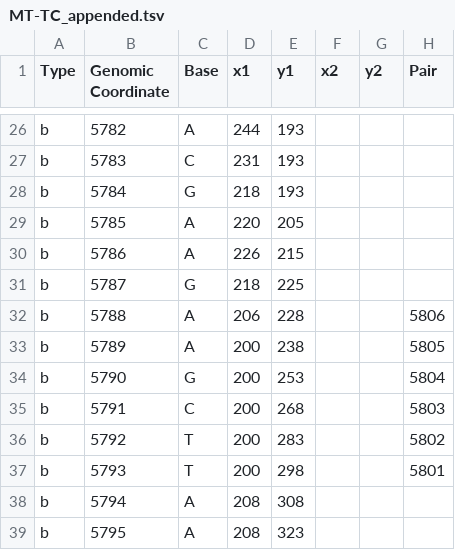
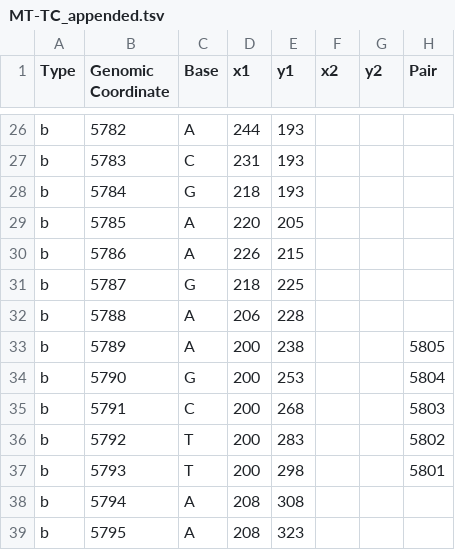
Before and after one commit to leklab/mt_structural_rna, a TSV file: tRNA/appended/MT-TC_appended.tsv, drawn as a sheet; only a part is shown, gaps mark what is left out.

Commit message:
Update MT-TC_appended.tsv

```diff
--- a/tRNA/appended/MT-TC_appended.tsv
+++ b/tRNA/appended/MT-TC_appended.tsv
@@ -31,3 +31,3 @@ b	5786	A	226	215
 b	5787	G	218	225		
-b	5788	A	206	228			5806
+b	5788	A	206	228		
 b	5789	A	200	238			5805
```
